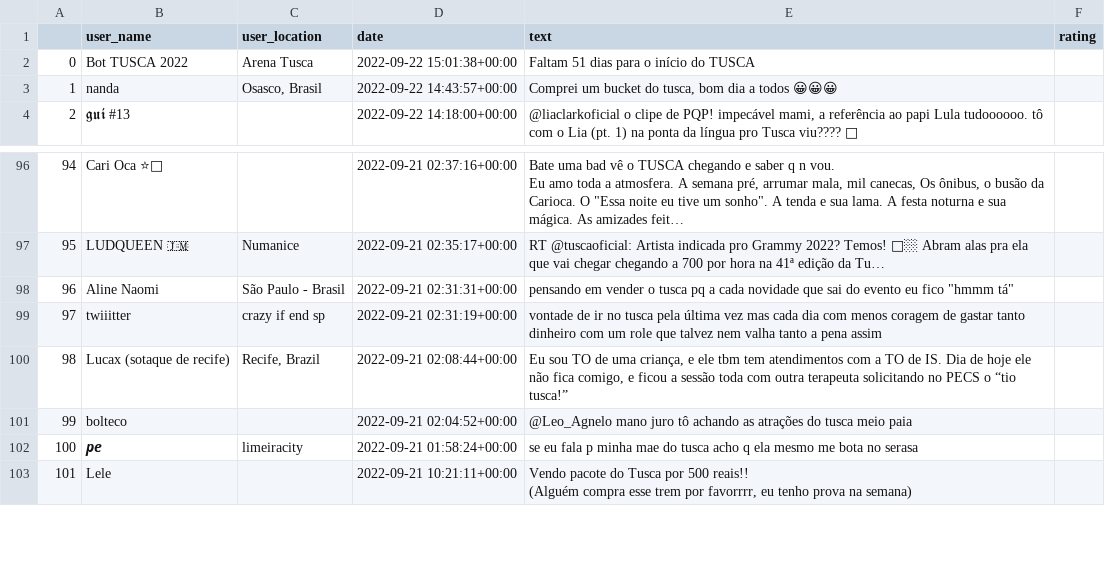
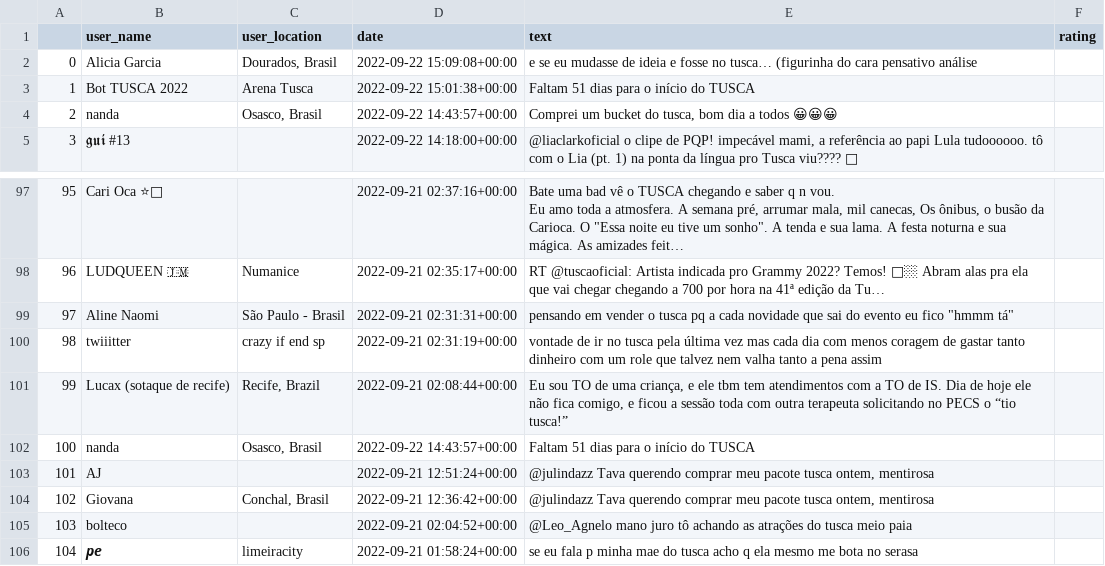
Before and after one commit to barbieriht/TUSCA-Sentiment-Analysis, a CSV file: tusca_tweets.csv, drawn as a sheet; only a part is shown, gaps mark what is left out; the shorter side is filled out with more unchanged rows; long unchanged cells end in …; addresses are those after the commit; the diff names each change by its address in the sheet, - before the commit and + after, or states it on an @@ line.

```diff
--- a/tusca_tweets.csv
+++ b/tusca_tweets.csv
+row 2: 0 | Alicia Garcia | Dourados, Brasil | 2022-09-22 15:09:08+00:00 | e se eu mudasse de ideia e fosse no tusca… (figurinha do cara pensativo análise
@@ column A renumbered from row 3 down @@
+row 102: 100 | nanda | Osasco, Brasil | 2022-09-22 14:43:57+00:00 | Faltam 51 dias para o início do TUSCA
+row 103: 101 | AJ |  | 2022-09-21 12:51:24+00:00 | @julindazz Tava querendo comprar meu pacote tusca ontem, mentirosa
+row 104: 102 | Giovana | Conchal, Brasil | 2022-09-21 12:36:42+00:00 | @julindazz Tava querendo comprar meu pacote tusca ontem, mentirosa
```
Also changed, not shown: 1 other file.
